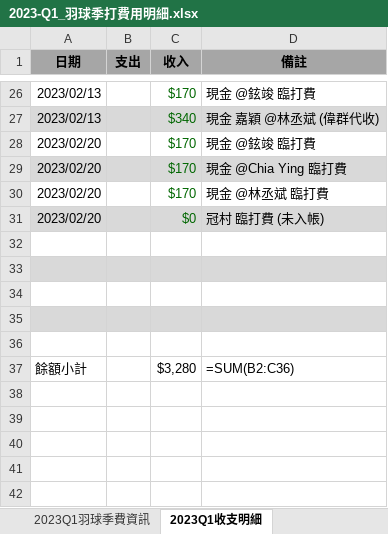
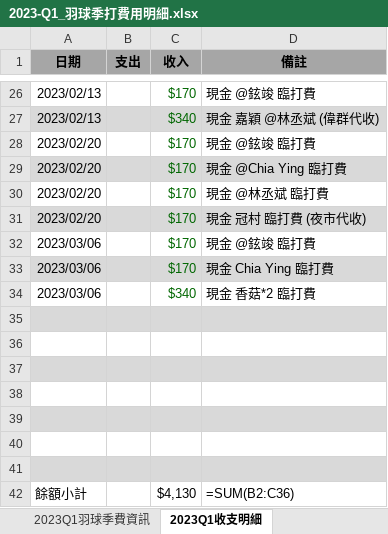
Before and after one commit to ywjheng/badminton-fee-monday, an Excel workbook: 2023_Q1/2023-Q1_羽球季打費用明細.xlsx, sheet 2023Q1收支明細, drawn as a sheet; only a part is shown, gaps mark what is left out; values as stored, in another font and other column widths than the file's, no borders; addresses are those after the commit; the diff names each change by its address in the sheet, - before the commit and + after, or states it on an @@ line.

Commit message:
update details of Excel - 230306

```diff
--- a/2023_Q1/2023-Q1_羽球季打費用明細.xlsx (sheet 2023Q1收支明細)
+++ b/2023_Q1/2023-Q1_羽球季打費用明細.xlsx (sheet 2023Q1收支明細)
-C31 (收入): $0
+C31 (收入): $170
-D31 (備註): 冠村 臨打費 (未入帳)
+D31 (備註): 現金 冠村 臨打費 (夜市代收)
+row 32: 2023/03/06 |  | $170 | 現金 @鉉竣 臨打費
+row 33: 2023/03/06 |  | $170 | 現金 Chia Ying 臨打費
+row 34: 2023/03/06 |  | $340 | 現金 香菇*2 臨打費
-A35:D35 fill: none
+A35:D35 fill: #D9D9D9
-A36:D36 fill: #D9D9D9
+A36:D36 fill: none
-A37:D37 fill: none
+A37:D37 fill: #D9D9D9
-A38:D38 fill: #D9D9D9
+A38:D38 fill: none
-A39:D39 fill: none
+A39:D39 fill: #D9D9D9
+row 40: (empty)
+row 41: (empty)
-C42 (收入): $3,280
+C42 (收入): $4,130
```
